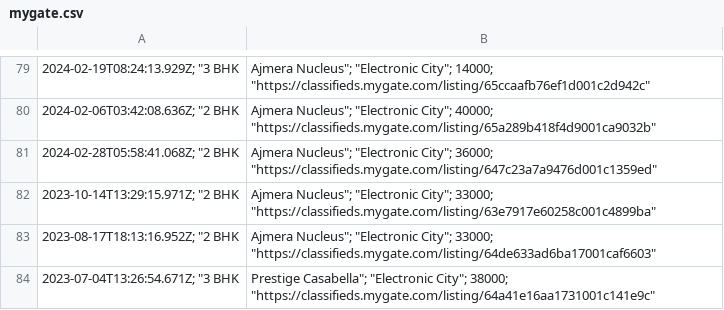
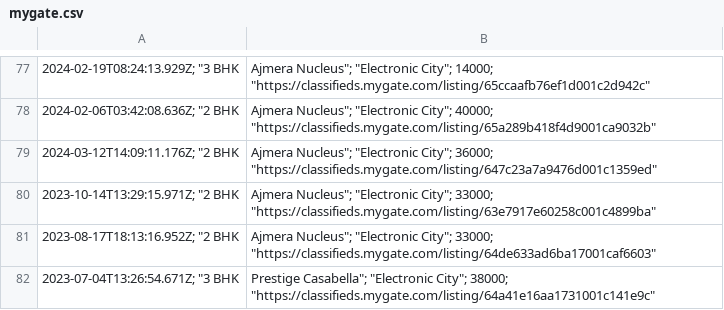
Before and after one commit to KShivendu/blr-societies, a CSV file: data/mygate.csv, drawn as a sheet; only a part is shown, gaps mark what is left out; addresses are those after the commit; the diff covers the shown part only; the diff names each change by its address in the sheet, - before the commit and + after, or states it on an @@ line.

```diff
--- a/data/mygate.csv
+++ b/data/mygate.csv
-A79: 2024-02-28T05:58:41.068Z; "2 BHK
+A79: 2024-03-12T14:09:11.176Z; "2 BHK
```
Also changed, not shown: 6 added rows, 6 removed rows and 4 edited cells elsewhere in this file.
